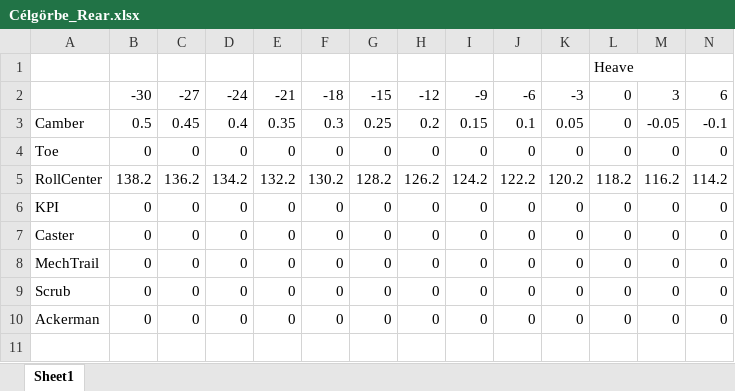
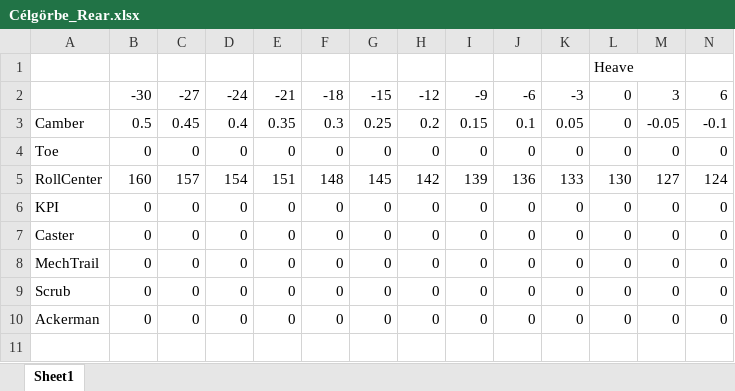
Before and after one commit to apromilan/Milan, an Excel workbook: F1/Calculations/Multilink Rear/Célgörbe_Rear.xlsx, sheet Sheet1, drawn as a sheet; only a part is shown; values as stored, in another font and other column widths than the file's, no borders; removed rows and columns are numbered as before the commit, all else as after; rows hold the shown columns only; the diff names each change by its address in the sheet, - before the commit and + after, or states it on an @@ line.

```diff
--- a/F1/Calculations/Multilink Rear/Célgörbe_Rear.xlsx (sheet Sheet1)
+++ b/F1/Calculations/Multilink Rear/Célgörbe_Rear.xlsx (sheet Sheet1)
-row 5: RollCenter | 138.2 | 136.2 | 134.2 | 132.2 | 130.2 | 128.2 | 126.2 | 124.2 | 122.2 | 120.2 | 118.2 | 116.2 | 114.2
+row 5: RollCenter | 160 | 157 | 154 | 151 | 148 | 145 | 142 | 139 | 136 | 133 | 130 | 127 | 124
```
Also changed, not shown: 19 other files.
